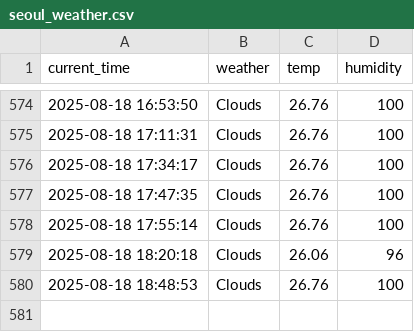
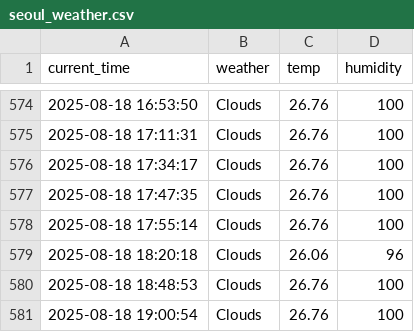
Before and after one commit to Heoboss/weather, a CSV file: seoul_weather.csv, drawn as a sheet; only a part is shown, gaps mark what is left out.

```diff
--- a/seoul_weather.csv
+++ b/seoul_weather.csv
@@ -580 +580,2 @@ current_time,weather,temp,humidity
 2025-08-18 18:48:53,Clouds,26.76,100
+2025-08-18 19:00:54,Clouds,26.76,100
```
